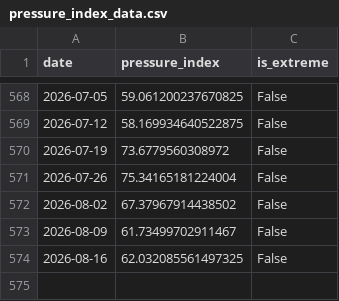
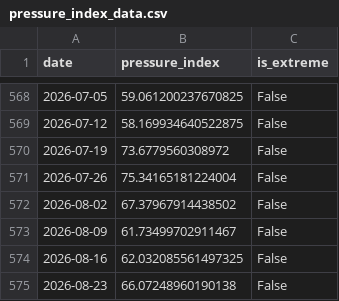
Before and after one commit to YS2026-AI/liquidity-pressure-index, a CSV file: data/pressure_index_data.csv, drawn as a sheet; only a part is shown, gaps mark what is left out; the diff names each change by its address in the sheet, - before the commit and + after, or states it on an @@ line.

```diff
--- a/data/pressure_index_data.csv
+++ b/data/pressure_index_data.csv
+row 575: 2026-08-23 | 66.07248960190138 | False
```
Also changed, not shown: 6 other files.
